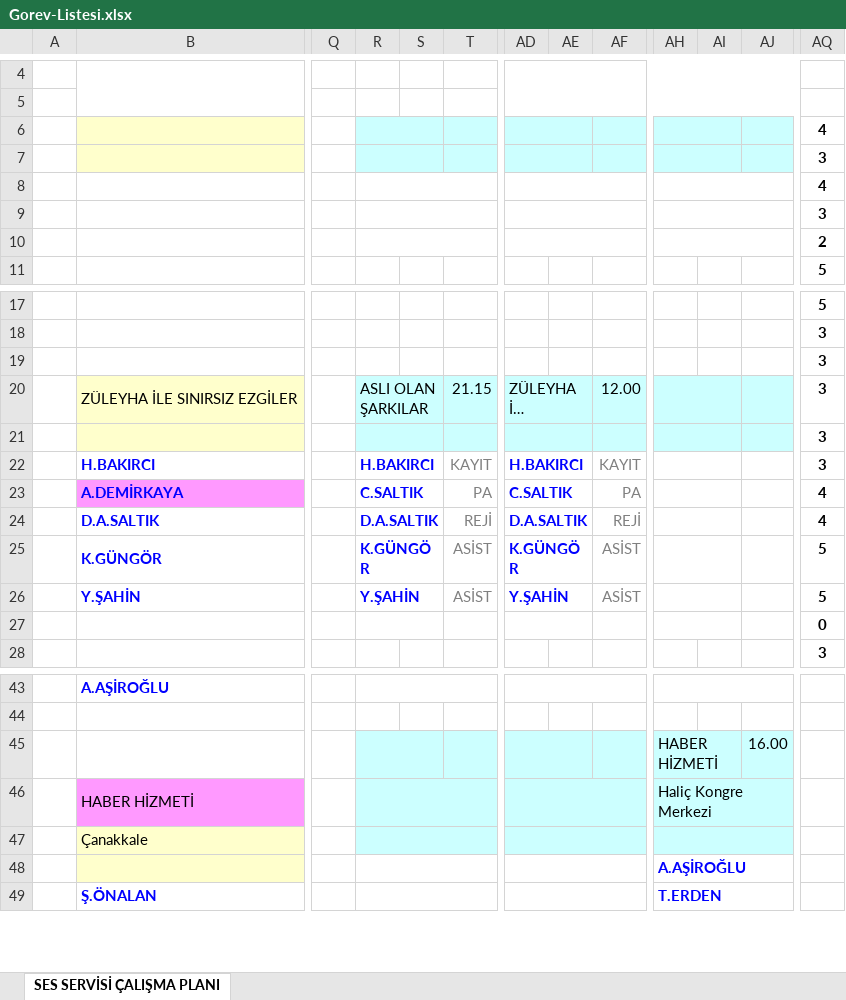
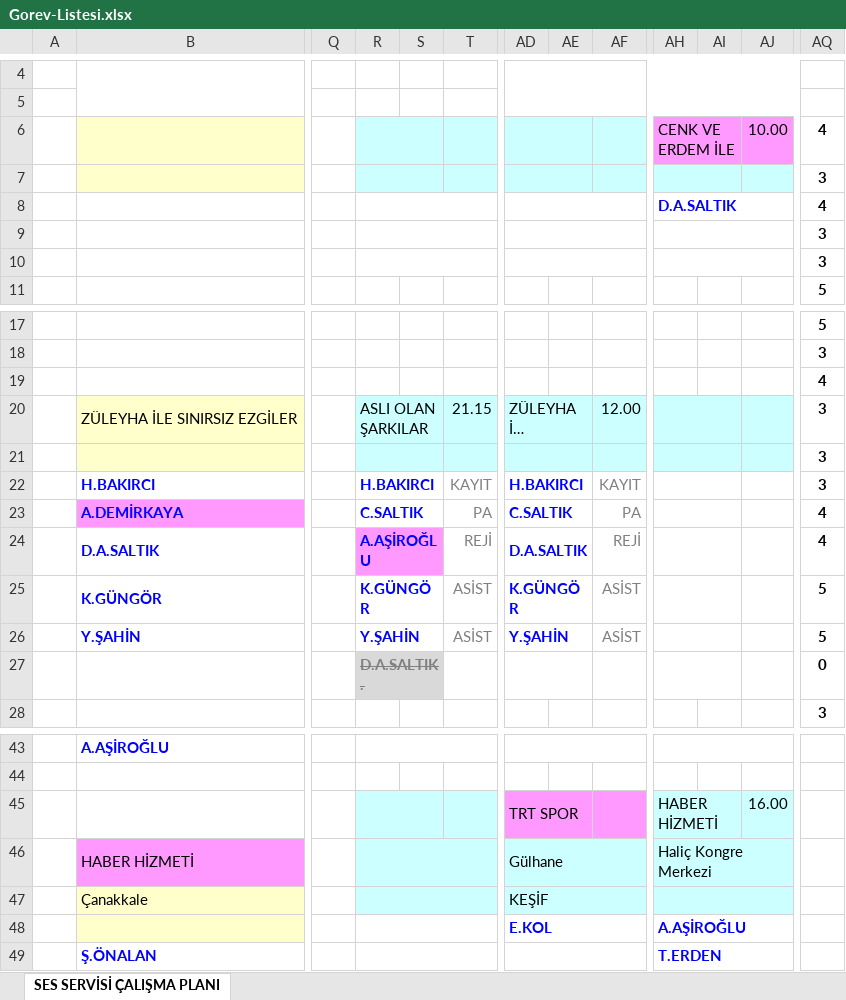
Before and after one commit to sesservisi/ses, an Excel workbook: Gorev-Listesi.xlsx, sheet SES SERVİSİ ÇALIŞMA PLANI, drawn as a sheet; only a part is shown, gaps mark what is left out; long unchanged cells end in …; values as stored, in another font and other column widths than the file's, no borders; the diff names each change by its address in the sheet, - before the commit and + after, or states it on an @@ line.

```diff
--- a/Gorev-Listesi.xlsx (sheet SES SERVİSİ ÇALIŞMA PLANI)
+++ b/Gorev-Listesi.xlsx (sheet SES SERVİSİ ÇALIŞMA PLANI)
-AH6: (empty)
+AH6: CENK VE ERDEM İLE
-AH6:AJ6 fill: #CCFFFF
+AH6:AJ6 fill: #FF99FF
-AJ6: (empty)
+AJ6: 10.00
-AH8: (empty)
+AH8: D.A.SALTIK
-AQ10: 2
+AQ10: 3
-AQ19: 3
+AQ19: 4
-R24: D.A.SALTIK
+R24: A.AŞİROĞLU
-R24:S24 fill: none
+R24:S24 fill: #FF99FF
-R27: (empty)
+R27: D.A.SALTIK.
-R27:S27 fill: none
+R27:S27 fill: #D9D9D9
-AD45: (empty)
+AD45: TRT SPOR
-AD45:AF45 fill: #CCFFFF
+AD45:AF45 fill: #FF99FF
-AD46: (empty)
+AD46: Gülhane
-AD47: (empty)
+AD47: KEŞİF
-AD48: (empty)
+AD48: E.KOL
```
